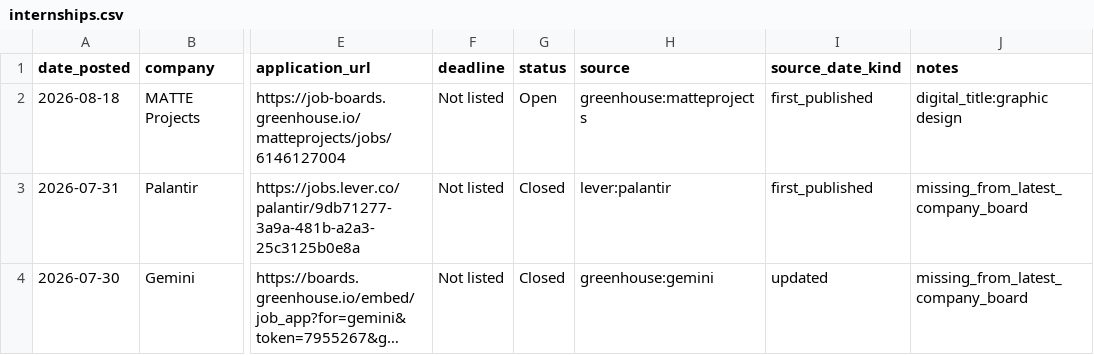
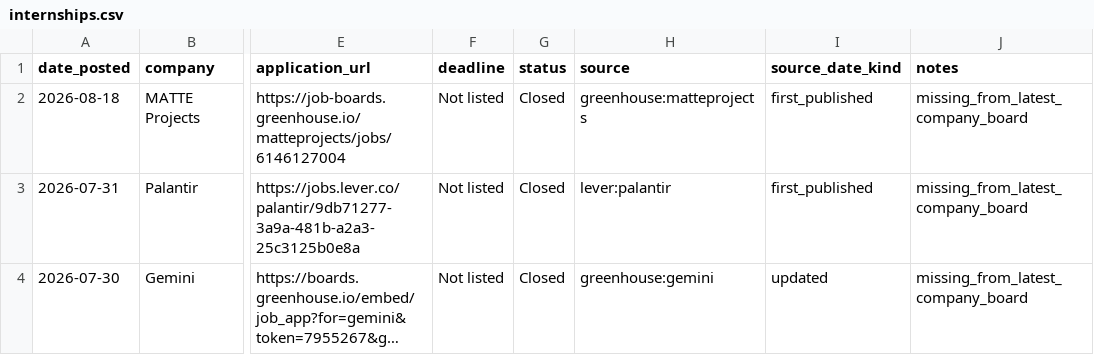
Before and after one commit to jasontello/design-opportunities, a CSV file: data/internships.csv, drawn as a sheet; only a part is shown, gaps mark what is left out; long unchanged cells end in …; the diff names each change by its address in the sheet, - before the commit and + after, or states it on an @@ line.

```diff
--- a/data/internships.csv
+++ b/data/internships.csv
-G2 (status): Open
+G2 (status): Closed
-J2 (notes): digital_title:graphic design
+J2 (notes): missing_from_latest_company_board
```
Also changed, not shown: 1 other file.
